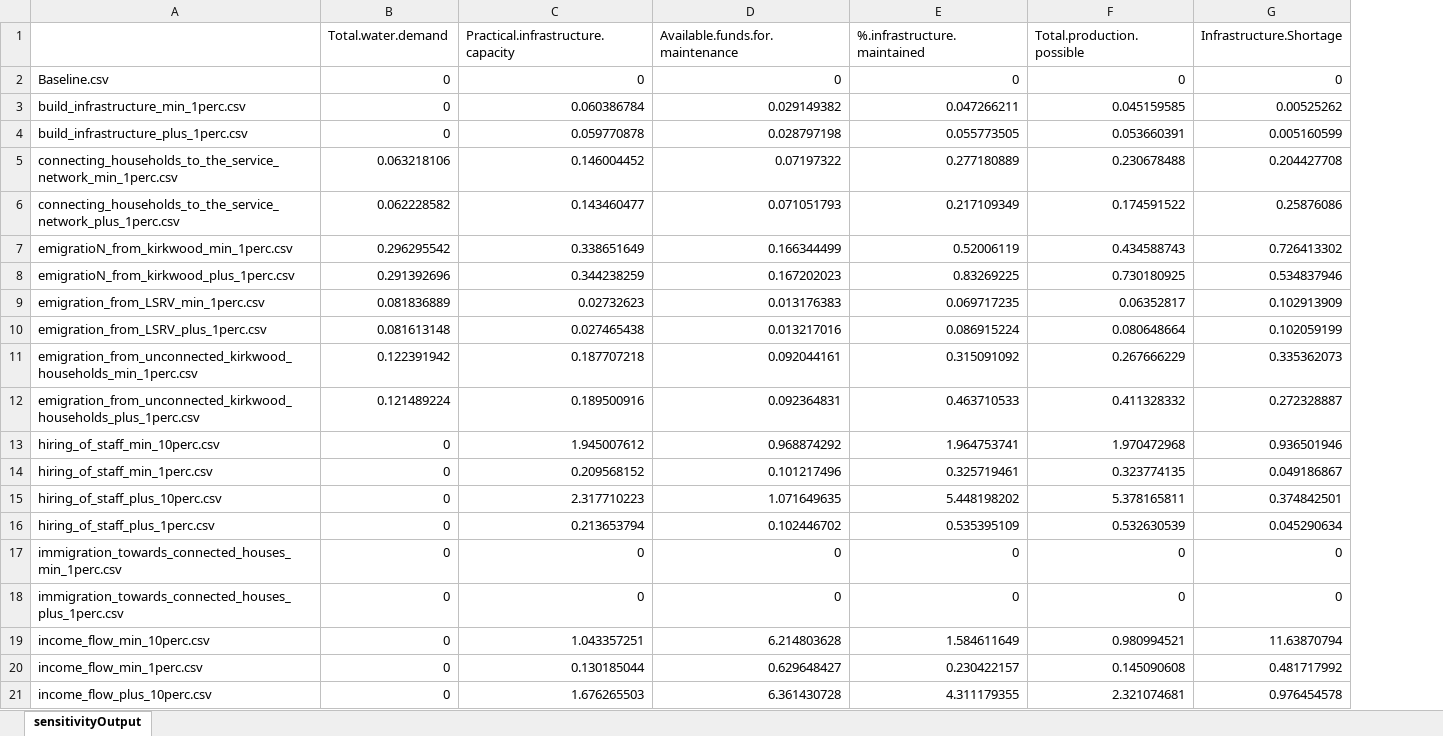
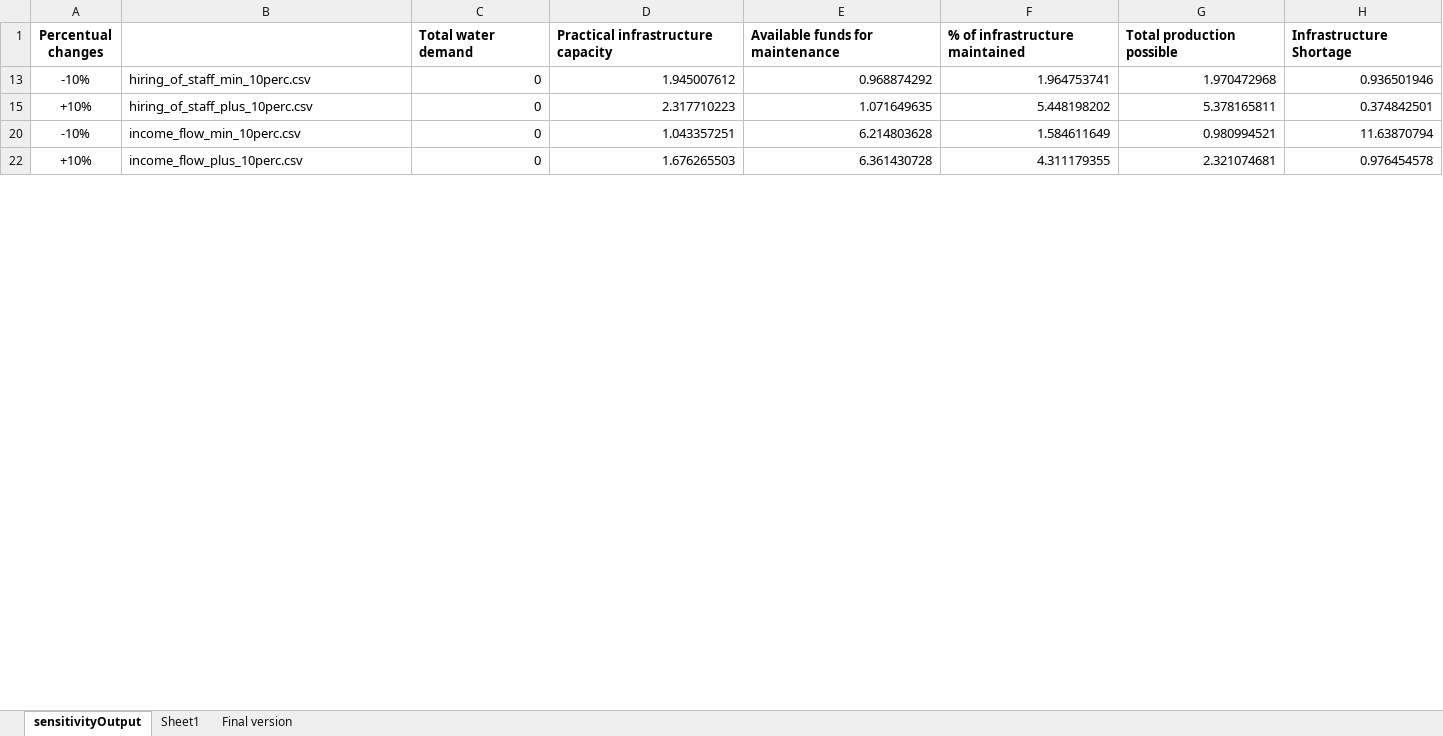
Before and after one commit to MBrouns/Kirkwood-Water-Crisis, an Excel workbook: analysis/sensitivity/sensitivityOutput.xlsx, sheet sensitivityOutput, drawn as a sheet; only a part is shown; values as stored, in another font and other column widths than the file's, no borders; conditional formats not drawn; removed rows and columns are numbered as before the commit, all else as after; the diff covers the shown part only; the diff names each change by its address in the sheet, - before the commit and + after, or states it on an @@ line.

Commit message:
Sensitivity results besproken

```diff
--- a/analysis/sensitivity/sensitivityOutput.xlsx (sheet sensitivityOutput)
+++ b/analysis/sensitivity/sensitivityOutput.xlsx (sheet sensitivityOutput)
+sheet tab: Sheet1
+sheet tab: Final version
+column A (Percentual changes), rows 13-22: -10% | +10% | -10% | +10%
-C1: Total.water.demand
+C1: Total water demand
-C1:H1 bold: off
+C1:H1 bold: on
-D1: Practical.infrastructure.capacity
+D1: Practical infrastructure capacity
-E1: Available.funds.for.maintenance
+E1: Available funds for maintenance
-F1: %.infrastructure.maintained
+F1: % of infrastructure maintained
-G1: Total.production.possible
+G1: Total production possible
-H1: Infrastructure.Shortage
+H1: Infrastructure Shortage
-row 2: Baseline.csv | 0 | 0 | 0 | 0 | 0 | 0
-row 3: build_infrastructure_min_1perc.csv | 0 | 0.060386784 | 0.029149382 | 0.047266211 | 0.045159585 | 0.00525262
-row 4: build_infrastructure_plus_1perc.csv | 0 | 0.059770878 | 0.028797198 | 0.055773505 | 0.053660391 | 0.005160599
-row 5: connecting_households_to_the_service_network_min_1perc.csv | 0.063218106 | 0.146004452 | 0.07197322 | 0.277180889 | 0.230678488 | 0.204427708
-row 6: connecting_households_to_the_service_network_plus_1perc.csv | 0.062228582 | 0.143460477 | 0.071051793 | 0.217109349 | 0.174591522 | 0.25876086
-row 7: emigratioN_from_kirkwood_min_1perc.csv | 0.296295542 | 0.338651649 | 0.166344499 | 0.52006119 | 0.434588743 | 0.726413302
-row 8: emigratioN_from_kirkwood_plus_1perc.csv | 0.291392696 | 0.344238259 | 0.167202023 | 0.83269225 | 0.730180925 | 0.534837946
-row 9: emigration_from_LSRV_min_1perc.csv | 0.081836889 | 0.02732623 | 0.013176383 | 0.069717235 | 0.06352817 | 0.102913909
-row 10: emigration_from_LSRV_plus_1perc.csv | 0.081613148 | 0.027465438 | 0.013217016 | 0.086915224 | 0.080648664 | 0.102059199
-row 11: emigration_from_unconnected_kirkwood_households_min_1perc.csv | 0.122391942 | 0.187707218 | 0.092044161 | 0.315091092 | 0.267666229 | 0.335362073
-row 12: emigration_from_unconnected_kirkwood_households_plus_1perc.csv | 0.121489224 | 0.189500916 | 0.092364831 | 0.463710533 | 0.411328332 | 0.272328887
-row 14: hiring_of_staff_min_1perc.csv | 0 | 0.209568152 | 0.101217496 | 0.325719461 | 0.323774135 | 0.049186867
-row 16: hiring_of_staff_plus_1perc.csv | 0 | 0.213653794 | 0.102446702 | 0.535395109 | 0.532630539 | 0.045290634
-row 17: immigration_towards_connected_houses_min_1perc.csv | 0 | 0 | 0 | 0 | 0 | 0
-row 18: immigration_towards_connected_houses_plus_1perc.csv | 0 | 0 | 0 | 0 | 0 | 0
-row 20: income_flow_min_1perc.csv | 0 | 0.130185044 | 0.629648427 | 0.230422157 | 0.145090608 | 0.481717992
```
Also changed, not shown: 16 removed rows and 6 hidden or unhidden rows elsewhere in this sheet, hidden cells, 3 other files.
